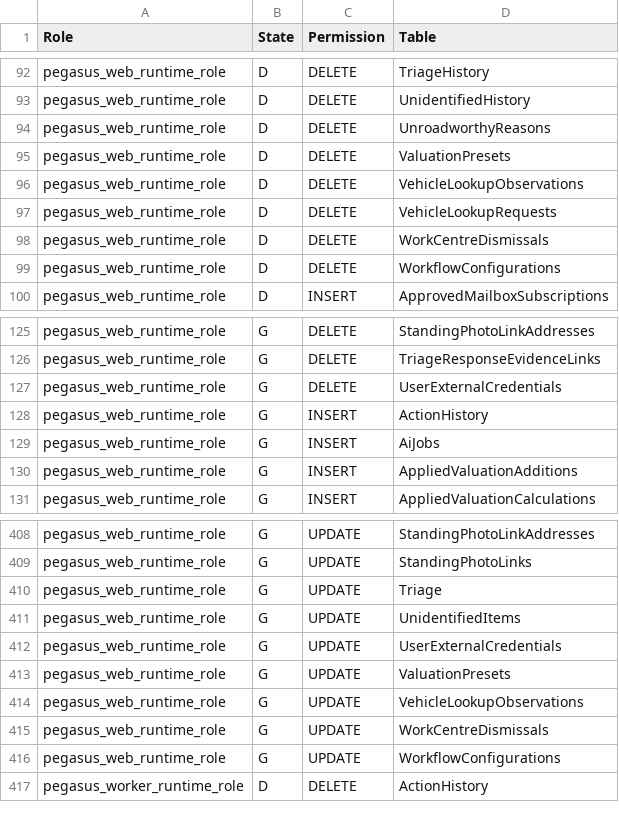
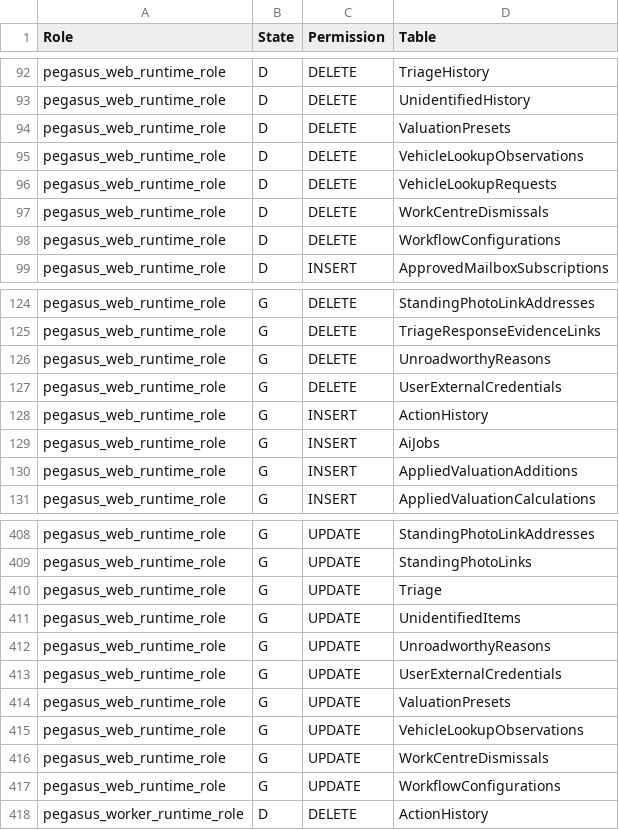
Before and after one commit to collisionengineers/pegasus, a CSV file: src/Pegasus.Infrastructure/Persistence/RuntimePermissions.csv, drawn as a sheet; only a part is shown, gaps mark what is left out.

```diff
--- a/src/Pegasus.Infrastructure/Persistence/RuntimePermissions.csv
+++ b/src/Pegasus.Infrastructure/Persistence/RuntimePermissions.csv
@@ -93,3 +93,2 @@ pegasus_web_runtime_role,D,DELETE,TriageHistory
 pegasus_web_runtime_role,D,DELETE,UnidentifiedHistory
-pegasus_web_runtime_role,D,DELETE,UnroadworthyReasons
 pegasus_web_runtime_role,D,DELETE,ValuationPresets
@@ -126,2 +125,3 @@ pegasus_web_runtime_role,G,DELETE,StandingPhotoLinkAddresses
 pegasus_web_runtime_role,G,DELETE,TriageResponseEvidenceLinks
+pegasus_web_runtime_role,G,DELETE,UnroadworthyReasons
 pegasus_web_runtime_role,G,DELETE,UserExternalCredentials
@@ -411,2 +411,3 @@ pegasus_web_runtime_role,G,UPDATE,Triage
 pegasus_web_runtime_role,G,UPDATE,UnidentifiedItems
+pegasus_web_runtime_role,G,UPDATE,UnroadworthyReasons
 pegasus_web_runtime_role,G,UPDATE,UserExternalCredentials
```
Also changed, not shown: 25 other files.
